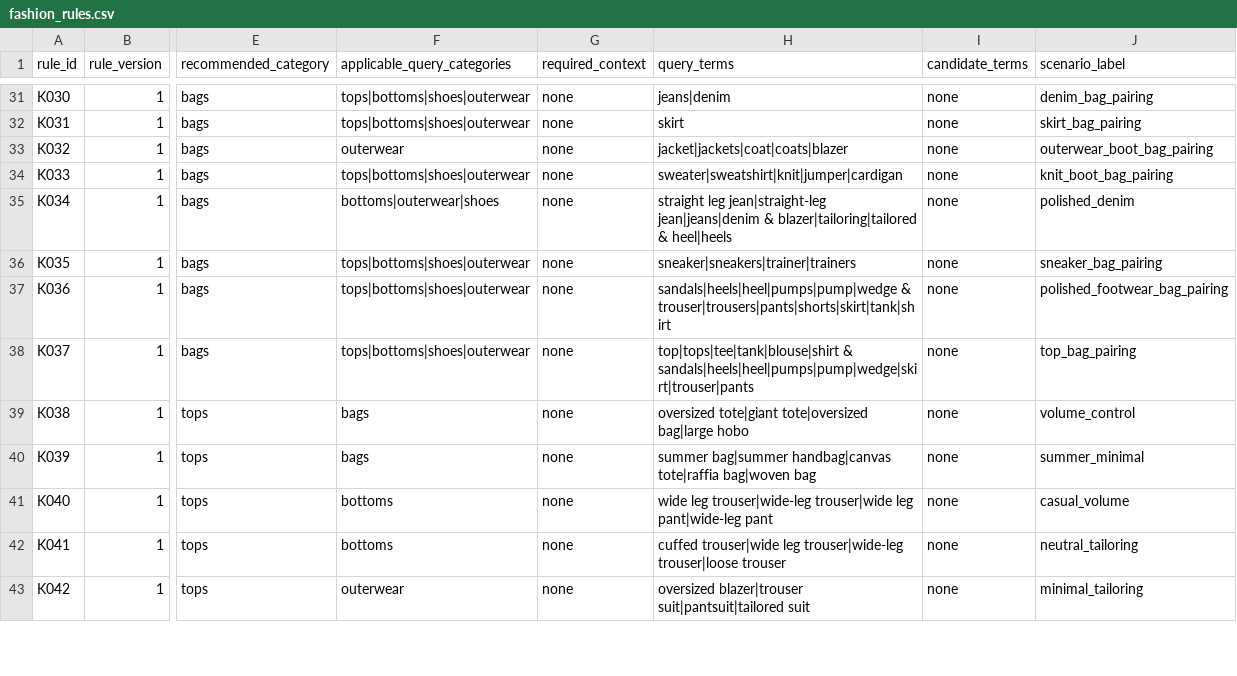
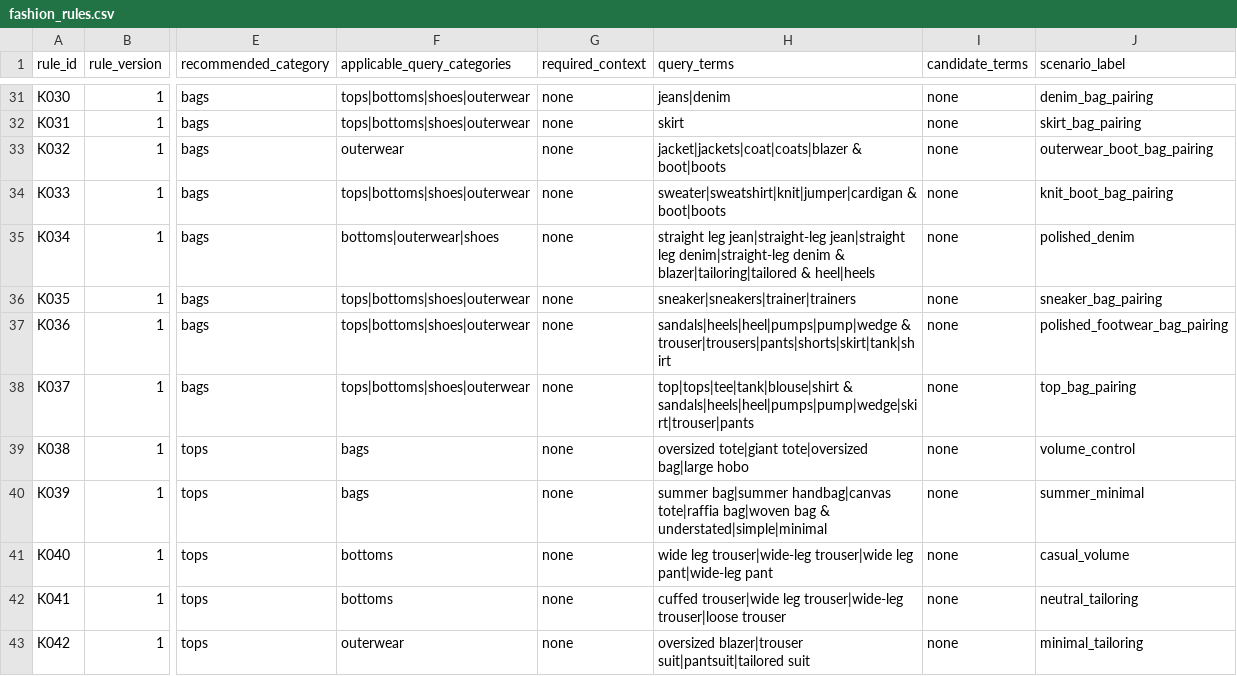
Before and after one commit to farzadismyid/evidence_fashion_recommender, a CSV file: data/kb/fashion_rules.csv, drawn as a sheet; only a part is shown, gaps mark what is left out; the diff covers the shown part only; the diff names each change by its address in the sheet, - before the commit and + after, or states it on an @@ line.

```diff
--- a/data/kb/fashion_rules.csv
+++ b/data/kb/fashion_rules.csv
-H33 (query_terms): jacket|jackets|coat|coats|blazer
+H33 (query_terms): jacket|jackets|coat|coats|blazer & boot|boots
-H34 (query_terms): sweater|sweatshirt|knit|jumper|cardigan
+H34 (query_terms): sweater|sweatshirt|knit|jumper|cardigan & boot|boots
-H35 (query_terms): …leg jean|straight-leg jean|jeans|denim & blazer|tailoring|tailored…
+H35 (query_terms): …leg jean|straight-leg jean|straight leg denim|straight-leg denim & blazer|tailoring|tailored…
-H40 (query_terms): …bag|woven bag
+H40 (query_terms): …bag|woven bag & understated|simple|minimal
```
Also changed, not shown: 28 edited cells elsewhere in this file, 24 other files.
